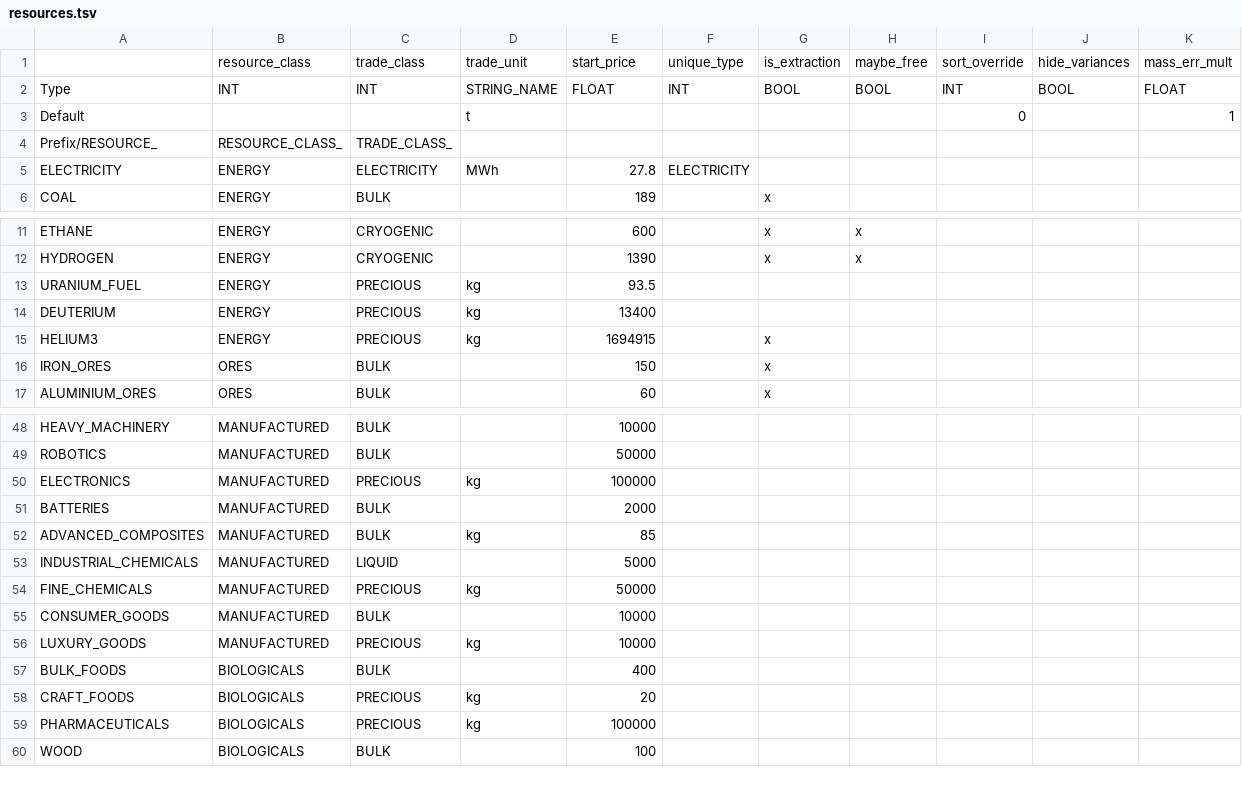
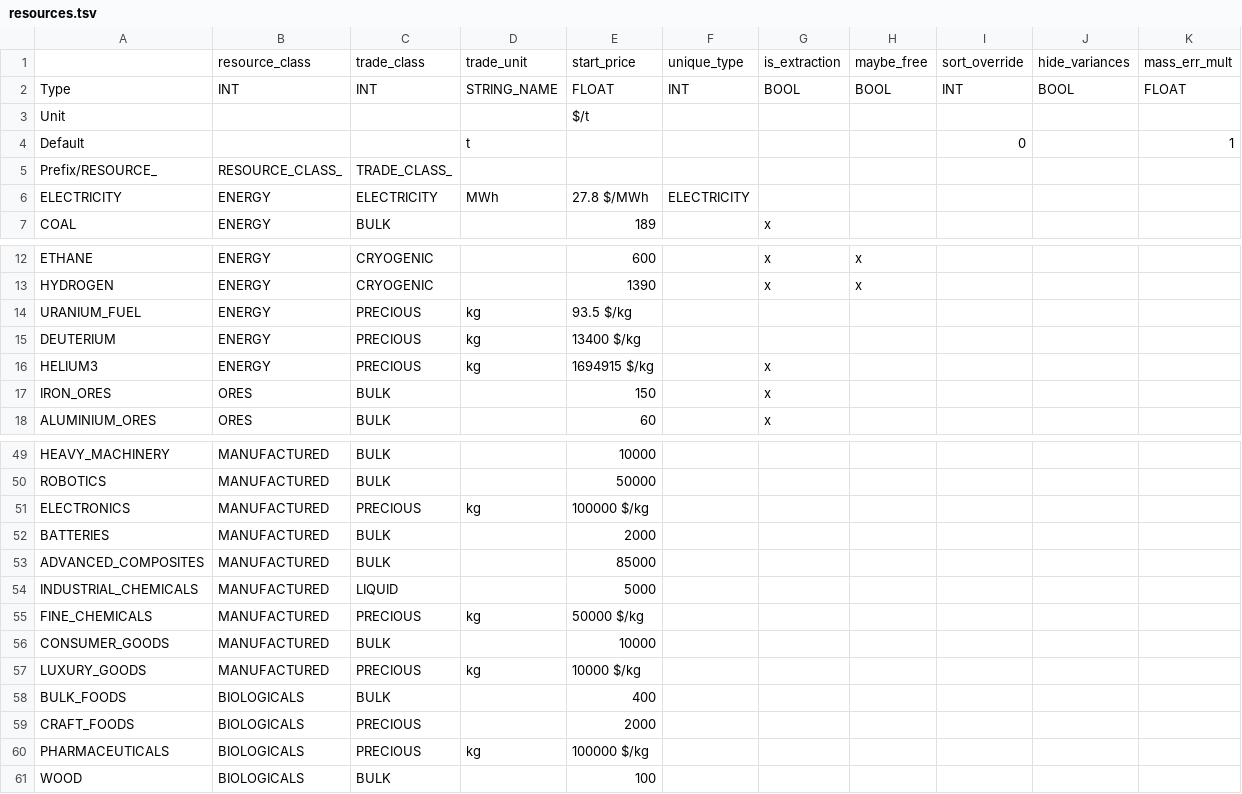
Before and after one commit to t2civ/astropolis_sdk, a TSV file: public/data/tables/resources.tsv, drawn as a sheet; only a part is shown, gaps mark what is left out; the diff covers the shown part only.

```diff
--- a/public/data/tables/resources.tsv
+++ b/public/data/tables/resources.tsv
@@ -2,5 +2,6 @@
 Type	INT	INT	STRING_NAME	FLOAT	INT	BOOL	BOOL	INT	BOOL	FLOAT
+Unit				$/t						
 Default			t					0		1
 Prefix/RESOURCE_	RESOURCE_CLASS_	TRADE_CLASS_								
-ELECTRICITY	ENERGY	ELECTRICITY	MWh	27.8	ELECTRICITY					
+ELECTRICITY	ENERGY	ELECTRICITY	MWh	27.8 $/MWh	ELECTRICITY					
 COAL	ENERGY	BULK		189		x				
@@ -12,5 +13,5 @@ ETHANE	ENERGY	CRYOGENIC		600		x	x
 HYDROGEN	ENERGY	CRYOGENIC		1390		x	x			
-URANIUM_FUEL	ENERGY	PRECIOUS	kg	93.5						
-DEUTERIUM	ENERGY	PRECIOUS	kg	13400						
-HELIUM3	ENERGY	PRECIOUS	kg	1694915		x				
+URANIUM_FUEL	ENERGY	PRECIOUS	kg	93.5 $/kg						
+DEUTERIUM	ENERGY	PRECIOUS	kg	13400 $/kg						
+HELIUM3	ENERGY	PRECIOUS	kg	1694915 $/kg		x				
 IRON_ORES	ORES	BULK		150		x				
@@ -49,12 +50,12 @@ HEAVY_MACHINERY	MANUFACTURED	BULK		10000
 ROBOTICS	MANUFACTURED	BULK		50000						
-ELECTRONICS	MANUFACTURED	PRECIOUS	kg	100000						
+ELECTRONICS	MANUFACTURED	PRECIOUS	kg	100000 $/kg						
 BATTERIES	MANUFACTURED	BULK		2000						
-ADVANCED_COMPOSITES	MANUFACTURED	BULK	kg	85						
+ADVANCED_COMPOSITES	MANUFACTURED	BULK		85000						
 INDUSTRIAL_CHEMICALS	MANUFACTURED	LIQUID		5000						
-FINE_CHEMICALS	MANUFACTURED	PRECIOUS	kg	50000						
+FINE_CHEMICALS	MANUFACTURED	PRECIOUS	kg	50000 $/kg						
 CONSUMER_GOODS	MANUFACTURED	BULK		10000						
-LUXURY_GOODS	MANUFACTURED	PRECIOUS	kg	10000						
+LUXURY_GOODS	MANUFACTURED	PRECIOUS	kg	10000 $/kg						
 BULK_FOODS	BIOLOGICALS	BULK		400						
-CRAFT_FOODS	BIOLOGICALS	PRECIOUS	kg	20						
-PHARMACEUTICALS	BIOLOGICALS	PRECIOUS	kg	100000						
+CRAFT_FOODS	BIOLOGICALS	PRECIOUS		2000						
+PHARMACEUTICALS	BIOLOGICALS	PRECIOUS	kg	100000 $/kg						
 WOOD	BIOLOGICALS	BULK		100						
```
Also changed, not shown: 3 edited cells elsewhere in this file, public/data/tables/facilities_inventories.tsv, 6 other files.
